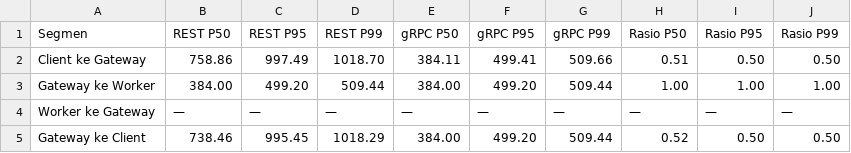
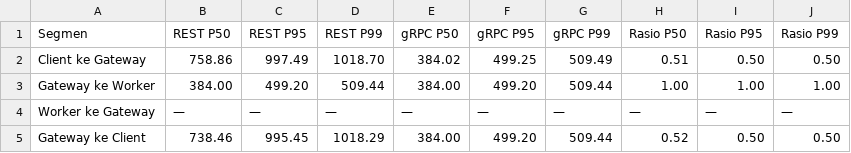
Before and after one commit to afifksupriyadi/grpc-rest-benchmark-video-transcoder, a CSV file: results/scenario_a/tables/100mb_ram.csv (was results/scenario_a/tables/100mb_memory.csv), drawn as a sheet.

```diff
--- a/results/scenario_a/tables/100mb_memory.csv
+++ b/results/scenario_a/tables/100mb_ram.csv
@@ -1,3 +1,3 @@
 Segmen,REST P50,REST P95,REST P99,gRPC P50,gRPC P95,gRPC P99,Rasio P50,Rasio P95,Rasio P99
-Client ke Gateway,758.86,997.49,1018.70,384.11,499.41,509.66,0.51,0.50,0.50
+Client ke Gateway,758.86,997.49,1018.70,384.02,499.25,509.49,0.51,0.50,0.50
 Gateway ke Worker,384.00,499.20,509.44,384.00,499.20,509.44,1.00,1.00,1.00
```
Also changed, not shown: results/scenario_a/raw.csv, results/scenario_a/tables/100mb_latency.csv, 26 other files.
